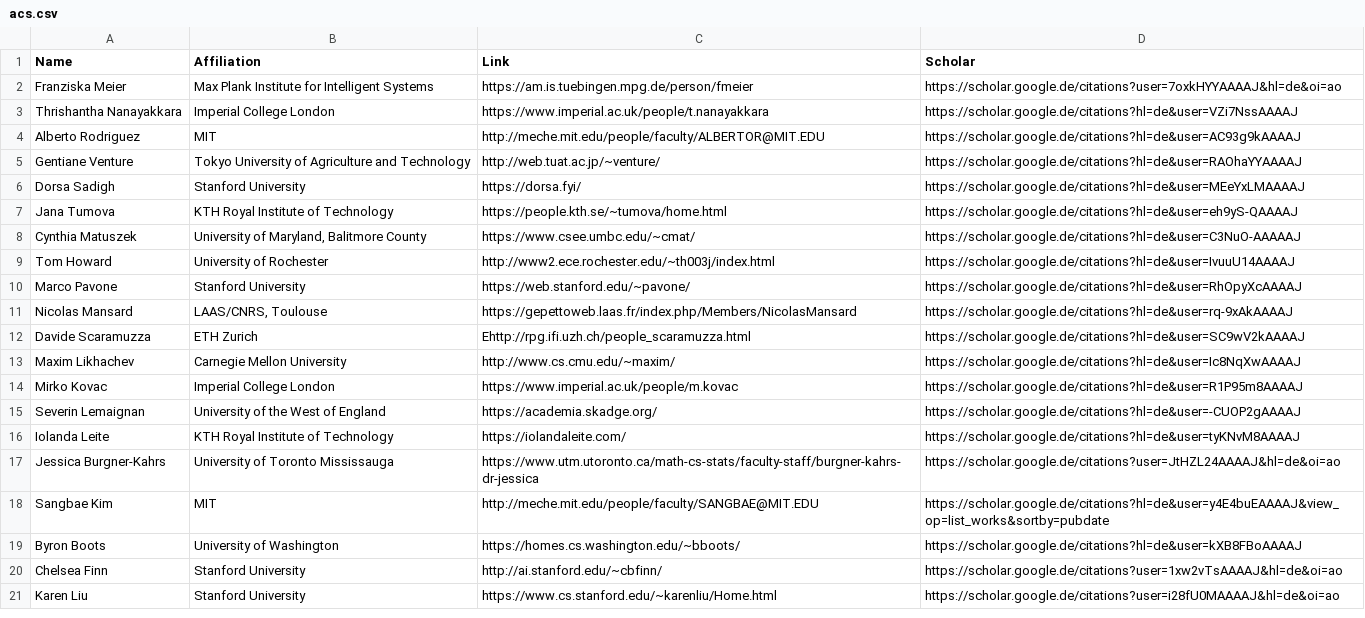
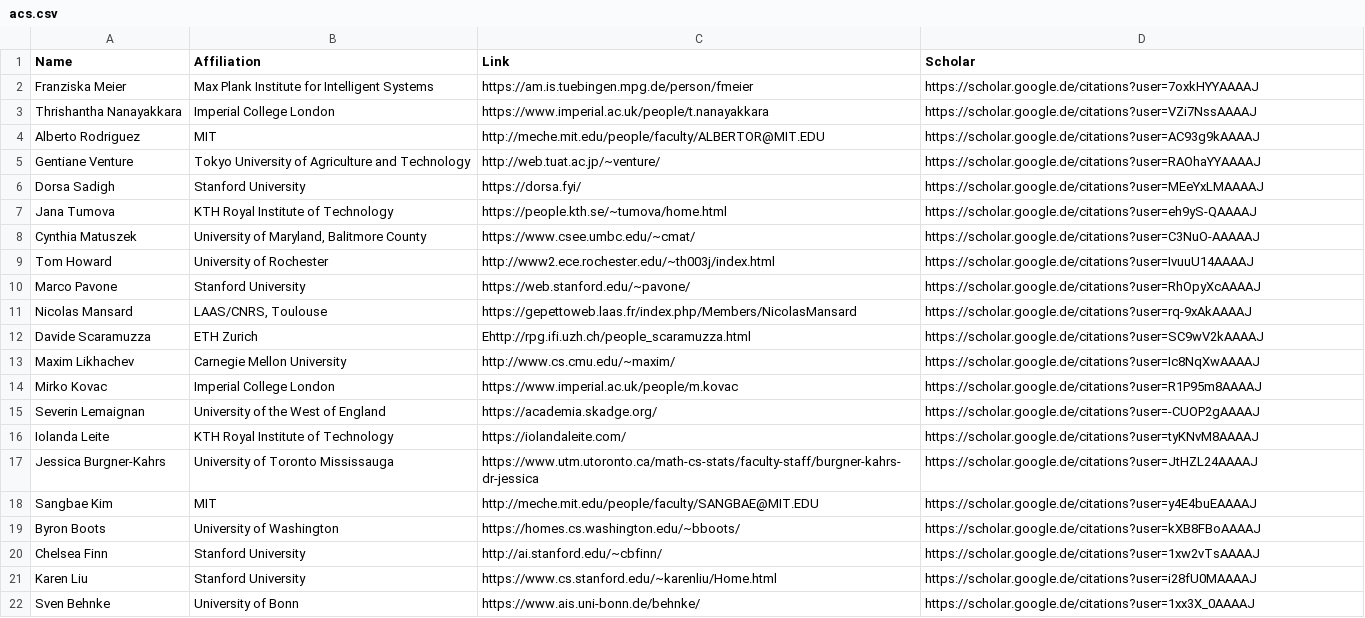
Before and after one commit to rss21www/rss2021, a CSV file: _data/acs.csv, drawn as a sheet.

Commit message:
Behnke added as AC

```diff
--- a/_data/acs.csv
+++ b/_data/acs.csv
@@ -1,21 +1,22 @@
 Name,Affiliation,Link,Scholar
-Franziska Meier,Max Plank Institute for Intelligent Systems,https://am.is.tuebingen.mpg.de/person/fmeier,https://scholar.google.de/citations?user=7oxkHYYAAAAJ&hl=de&oi=ao
-Thrishantha Nanayakkara,Imperial College London,https://www.imperial.ac.uk/people/t.nanayakkara,https://scholar.google.de/citations?hl=de&user=VZi7NssAAAAJ
-Alberto Rodriguez,MIT,http://meche.mit.edu/people/faculty/ALBERTOR@MIT.EDU,https://scholar.google.de/citations?hl=de&user=AC93g9kAAAAJ
-Gentiane Venture,Tokyo University of Agriculture and Technology,http://web.tuat.ac.jp/~venture/,https://scholar.google.de/citations?hl=de&user=RAOhaYYAAAAJ
-Dorsa Sadigh,Stanford University,https://dorsa.fyi/,https://scholar.google.de/citations?hl=de&user=MEeYxLMAAAAJ
-Jana Tumova,KTH Royal Institute of Technology,https://people.kth.se/~tumova/home.html,https://scholar.google.de/citations?hl=de&user=eh9yS-QAAAAJ
-Cynthia Matuszek,"University of Maryland, Balitmore County",https://www.csee.umbc.edu/~cmat/,https://scholar.google.de/citations?hl=de&user=C3NuO-AAAAAJ
-Tom Howard,University of Rochester,http://www2.ece.rochester.edu/~th003j/index.html,https://scholar.google.de/citations?hl=de&user=IvuuU14AAAAJ
-Marco Pavone,Stanford University,https://web.stanford.edu/~pavone/,https://scholar.google.de/citations?hl=de&user=RhOpyXcAAAAJ
-Nicolas Mansard,"LAAS/CNRS, Toulouse",https://gepettoweb.laas.fr/index.php/Members/NicolasMansard,https://scholar.google.de/citations?hl=de&user=rq-9xAkAAAAJ
-Davide Scaramuzza,ETH Zurich,Ehttp://rpg.ifi.uzh.ch/people_scaramuzza.html,https://scholar.google.de/citations?hl=de&user=SC9wV2kAAAAJ
-Maxim Likhachev,Carnegie Mellon University,http://www.cs.cmu.edu/~maxim/,https://scholar.google.de/citations?hl=de&user=Ic8NqXwAAAAJ
-Mirko Kovac,Imperial College London,https://www.imperial.ac.uk/people/m.kovac,https://scholar.google.de/citations?hl=de&user=R1P95m8AAAAJ
-Severin Lemaignan,University of the West of England,https://academia.skadge.org/,https://scholar.google.de/citations?hl=de&user=-CUOP2gAAAAJ
-Iolanda Leite,KTH Royal Institute of Technology,https://iolandaleite.com/,https://scholar.google.de/citations?hl=de&user=tyKNvM8AAAAJ
-Jessica Burgner-Kahrs, University of Toronto Mississauga,https://www.utm.utoronto.ca/math-cs-stats/faculty-staff/burgner-kahrs-dr-jessica,https://scholar.google.de/citations?user=JtHZL24AAAAJ&hl=de&oi=ao
-Sangbae Kim,MIT,http://meche.mit.edu/people/faculty/SANGBAE@MIT.EDU,https://scholar.google.de/citations?hl=de&user=y4E4buEAAAAJ&view_op=list_works&sortby=pubdate
-Byron Boots,University of Washington,https://homes.cs.washington.edu/~bboots/,https://scholar.google.de/citations?hl=de&user=kXB8FBoAAAAJ
-Chelsea Finn,Stanford University,http://ai.stanford.edu/~cbfinn/,https://scholar.google.de/citations?user=1xw2vTsAAAAJ&hl=de&oi=ao
-Karen Liu,Stanford University,https://www.cs.stanford.edu/~karenliu/Home.html,https://scholar.google.de/citations?user=i28fU0MAAAAJ&hl=de&oi=ao
+Franziska Meier,Max Plank Institute for Intelligent Systems,https://am.is.tuebingen.mpg.de/person/fmeier,https://scholar.google.de/citations?user=7oxkHYYAAAAJ
+Thrishantha Nanayakkara,Imperial College London,https://www.imperial.ac.uk/people/t.nanayakkara,https://scholar.google.de/citations?user=VZi7NssAAAAJ
+Alberto Rodriguez,MIT,http://meche.mit.edu/people/faculty/ALBERTOR@MIT.EDU,https://scholar.google.de/citations?user=AC93g9kAAAAJ
+Gentiane Venture,Tokyo University of Agriculture and Technology,http://web.tuat.ac.jp/~venture/,https://scholar.google.de/citations?user=RAOhaYYAAAAJ
+Dorsa Sadigh,Stanford University,https://dorsa.fyi/,https://scholar.google.de/citations?user=MEeYxLMAAAAJ
+Jana Tumova,KTH Royal Institute of Technology,https://people.kth.se/~tumova/home.html,https://scholar.google.de/citations?user=eh9yS-QAAAAJ
+Cynthia Matuszek,"University of Maryland, Balitmore County",https://www.csee.umbc.edu/~cmat/,https://scholar.google.de/citations?user=C3NuO-AAAAAJ
+Tom Howard,University of Rochester,http://www2.ece.rochester.edu/~th003j/index.html,https://scholar.google.de/citations?user=IvuuU14AAAAJ
+Marco Pavone,Stanford University,https://web.stanford.edu/~pavone/,https://scholar.google.de/citations?user=RhOpyXcAAAAJ
+Nicolas Mansard,"LAAS/CNRS, Toulouse",https://gepettoweb.laas.fr/index.php/Members/NicolasMansard,https://scholar.google.de/citations?user=rq-9xAkAAAAJ
+Davide Scaramuzza,ETH Zurich,Ehttp://rpg.ifi.uzh.ch/people_scaramuzza.html,https://scholar.google.de/citations?user=SC9wV2kAAAAJ
+Maxim Likhachev,Carnegie Mellon University,http://www.cs.cmu.edu/~maxim/,https://scholar.google.de/citations?user=Ic8NqXwAAAAJ
+Mirko Kovac,Imperial College London,https://www.imperial.ac.uk/people/m.kovac,https://scholar.google.de/citations?user=R1P95m8AAAAJ
+Severin Lemaignan,University of the West of England,https://academia.skadge.org/,https://scholar.google.de/citations?user=-CUOP2gAAAAJ
+Iolanda Leite,KTH Royal Institute of Technology,https://iolandaleite.com/,https://scholar.google.de/citations?user=tyKNvM8AAAAJ
+Jessica Burgner-Kahrs, University of Toronto Mississauga,https://www.utm.utoronto.ca/math-cs-stats/faculty-staff/burgner-kahrs-dr-jessica,https://scholar.google.de/citations?user=JtHZL24AAAAJ
+Sangbae Kim,MIT,http://meche.mit.edu/people/faculty/SANGBAE@MIT.EDU,https://scholar.google.de/citations?user=y4E4buEAAAAJ
+Byron Boots,University of Washington,https://homes.cs.washington.edu/~bboots/,https://scholar.google.de/citations?user=kXB8FBoAAAAJ
+Chelsea Finn,Stanford University,http://ai.stanford.edu/~cbfinn/,https://scholar.google.de/citations?user=1xw2vTsAAAAJ
+Karen Liu,Stanford University,https://www.cs.stanford.edu/~karenliu/Home.html,https://scholar.google.de/citations?user=i28fU0MAAAAJ
+Sven Behnke,University of Bonn,https://www.ais.uni-bonn.de/behnke/,https://scholar.google.de/citations?user=1xx3X_0AAAAJ
```
